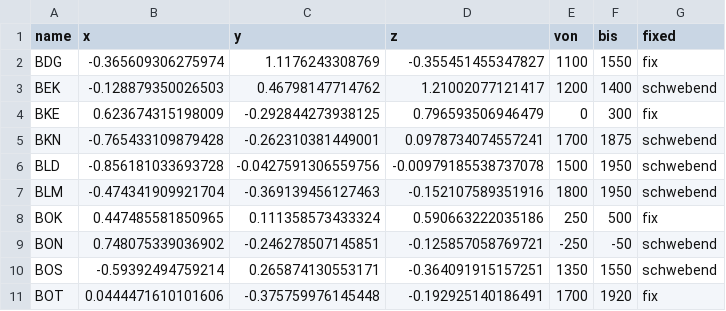
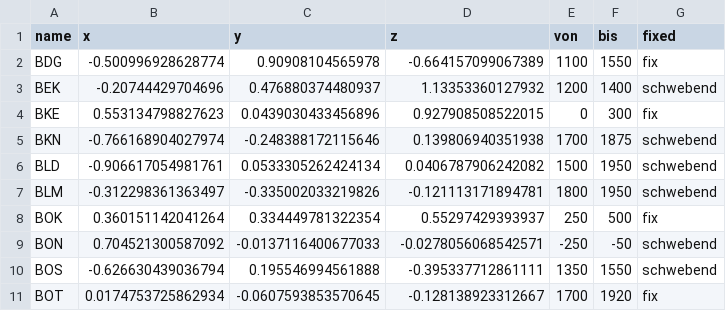
Before and after one commit to dirkseidensticker/ChronoCongo, a TSV file: data/processed/CA_export.tsv, drawn as a sheet; only a part is shown; the diff covers the shown part only.

```diff
--- a/data/processed/CA_export.tsv
+++ b/data/processed/CA_export.tsv
@@ -1,11 +1,11 @@
 name	x	y	z	von	bis	fixed
-BDG	-0.365609306275974	1.1176243308769	-0.355451455347827	1100	1550	fix
-BEK	-0.128879350026503	0.46798147714762	1.21002077121417	1200	1400	schwebend
-BKE	0.623674315198009	-0.292844273938125	0.796593506946479	0	300	fix
-BKN	-0.765433109879428	-0.262310381449001	0.0978734074557241	1700	1875	schwebend
-BLD	-0.856181033693728	-0.0427591306559756	-0.00979185538737078	1500	1950	schwebend
-BLM	-0.474341909921704	-0.369139456127463	-0.152107589351916	1800	1950	schwebend
-BOK	0.447485581850965	0.111358573433324	0.590663222035186	250	500	fix
-BON	0.748075339036902	-0.246278507145851	-0.125857058769721	-250	-50	schwebend
-BOS	-0.59392494759214	0.265874130553171	-0.364091915157251	1350	1550	schwebend
-BOT	0.0444471610101606	-0.375759976145448	-0.192925140186491	1700	1920	fix
+BDG	-0.500996928628774	0.90908104565978	-0.664157099067389	1100	1550	fix
+BEK	-0.20744429704696	0.476880374480937	1.13353360127932	1200	1400	schwebend
+BKE	0.553134798827623	0.0439030433456896	0.927908508522015	0	300	fix
+BKN	-0.766168904027974	-0.248388172115646	0.139806940351938	1700	1875	schwebend
+BLD	-0.906617054981761	0.0533305262424134	0.0406787906242082	1500	1950	schwebend
+BLM	-0.312298361363497	-0.335002033219826	-0.121113171894781	1800	1950	schwebend
+BOK	0.360151142041264	0.334449781322354	0.55297429393937	250	500	fix
+BON	0.704521300587092	-0.0137116400677033	-0.0278056068542571	-250	-50	schwebend
+BOS	-0.626630439036794	0.195546994561888	-0.395337712861111	1350	1550	schwebend
+BOT	0.0174753725862934	-0.0607593853570645	-0.128138923312667	1700	1920	fix
```
Also changed, not shown: 2 added rows and 63 edited cells elsewhere in this file, data/processed/crosstab.csv, 6 other files.
